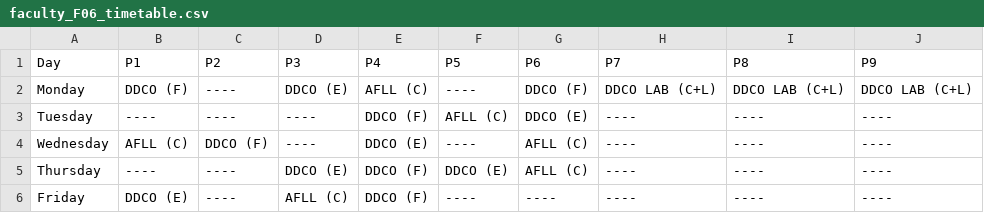
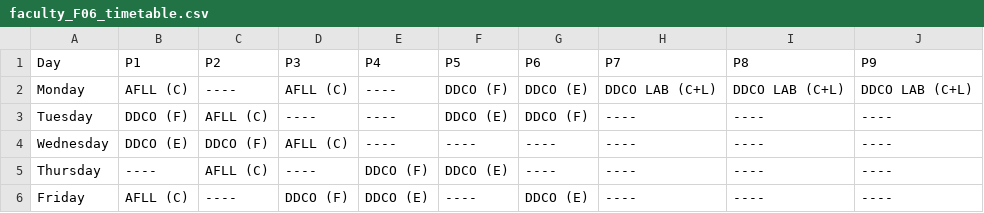
Before and after one commit to Chinmay-13/GenAI-Timetable-Generation, a CSV file: outputs/faculty_F06_timetable.csv, drawn as a sheet.

```diff
--- a/outputs/faculty_F06_timetable.csv
+++ b/outputs/faculty_F06_timetable.csv
@@ -1,6 +1,6 @@
 Day,P1,P2,P3,P4,P5,P6,P7,P8,P9
-Monday,DDCO (F),----,DDCO (E),AFLL (C),----,DDCO (F),DDCO LAB (C+L),DDCO LAB (C+L),DDCO LAB (C+L)
-Tuesday,----,----,----,DDCO (F),AFLL (C),DDCO (E),----,----,----
-Wednesday,AFLL (C),DDCO (F),----,DDCO (E),----,AFLL (C),----,----,----
-Thursday,----,----,DDCO (E),DDCO (F),DDCO (E),AFLL (C),----,----,----
-Friday,DDCO (E),----,AFLL (C),DDCO (F),----,----,----,----,----
+Monday,AFLL (C),----,AFLL (C),----,DDCO (F),DDCO (E),DDCO LAB (C+L),DDCO LAB (C+L),DDCO LAB (C+L)
+Tuesday,DDCO (F),AFLL (C),----,----,DDCO (E),DDCO (F),----,----,----
+Wednesday,DDCO (E),DDCO (F),AFLL (C),----,----,----,----,----,----
+Thursday,----,AFLL (C),----,DDCO (F),DDCO (E),----,----,----,----
+Friday,AFLL (C),----,DDCO (F),DDCO (E),----,DDCO (E),----,----,----
```
Also changed, not shown: outputs/faculty_F01_timetable.csv, outputs/faculty_F02_timetable.csv, 33 other files.
